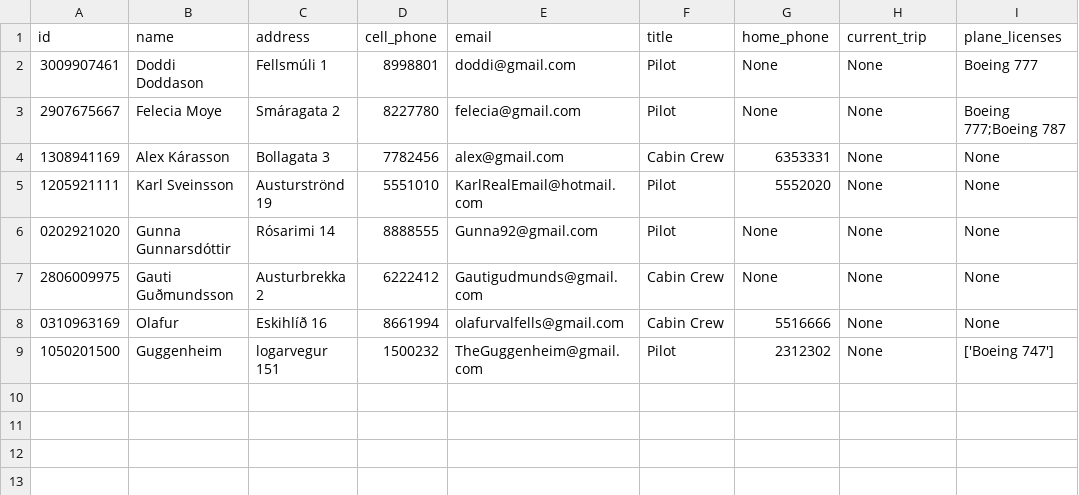
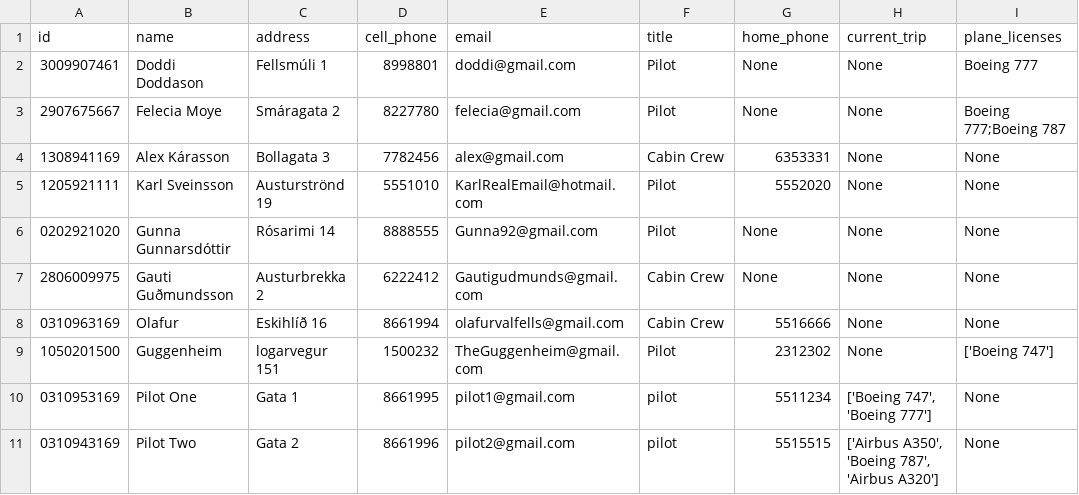
Before and after one commit to FuadPoroshtica/T-113-VLN1-H30, a CSV file: Source/files/employees.csv, drawn as a sheet; the diff names each change by its address in the sheet, - before the commit and + after, or states it on an @@ line.

Commit message:
Pilot license function added to planes, handle_menu_options function created

```diff
--- a/Source/files/employees.csv
+++ b/Source/files/employees.csv
+row 10: 0310953169 | Pilot One | Gata 1 | 8661995 | pilot1@gmail.com | pilot | 5511234 | ['Boeing 747', 'Boeing 777'] | None
+row 11: 0310943169 | Pilot Two | Gata 2 | 8661996 | pilot2@gmail.com | pilot | 5515515 | ['Airbus A350', 'Boeing 787', 'Airbus A320'] | None
```
Also changed, not shown: 8 other files.
